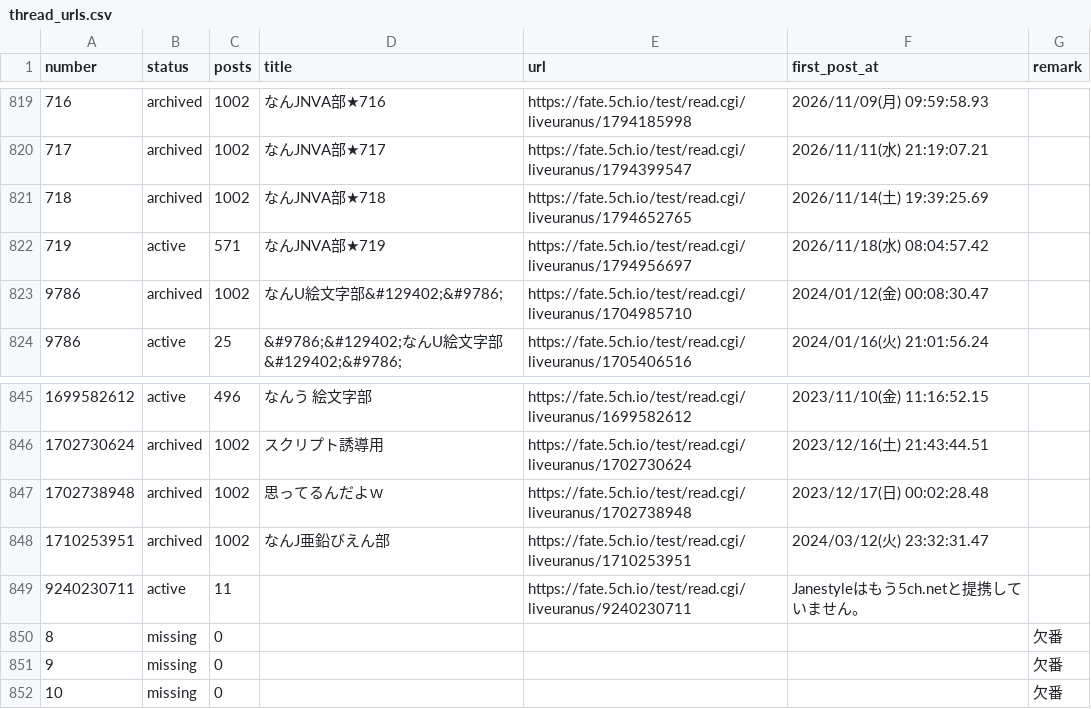
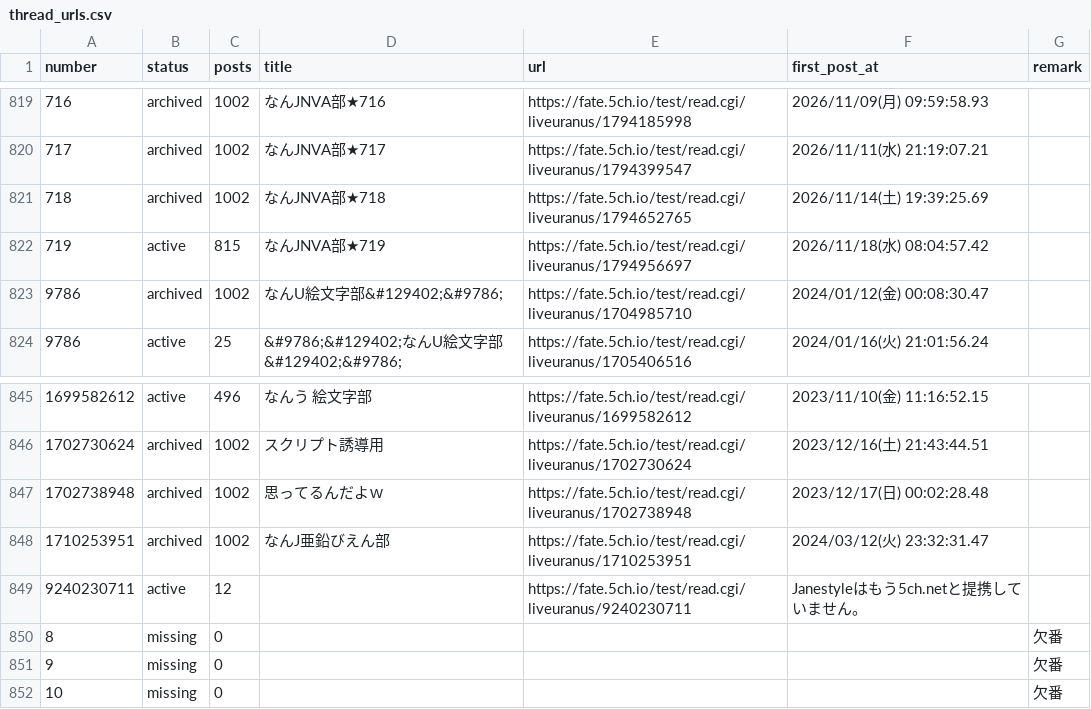
Before and after one commit to aka7774/nai_ch_wiki, a CSV file: thread_back_up/thread_urls.csv, drawn as a sheet; only a part is shown, gaps mark what is left out.

```diff
--- a/thread_back_up/thread_urls.csv
+++ b/thread_back_up/thread_urls.csv
@@ -821,3 +821,3 @@ number,status,posts,title,url,first_post_at,remark
 718,archived,1002,なんJNVA部★718,https://fate.5ch.io/test/read.cgi/liveuranus/1794652765,2026/11/14(土) 19:39:25.69,
-719,active,571,なんJNVA部★719,https://fate.5ch.io/test/read.cgi/liveuranus/1794956697,2026/11/18(水) 08:04:57.42,
+719,active,815,なんJNVA部★719,https://fate.5ch.io/test/read.cgi/liveuranus/1794956697,2026/11/18(水) 08:04:57.42,
 9786,archived,1002,なんU絵文字部&#129402;&#9786;,https://fate.5ch.io/test/read.cgi/liveuranus/1704985710,2024/01/12(金) 00:08:30.47,
@@ -848,3 +848,3 @@ number,status,posts,title,url,first_post_at,remark
 1710253951,archived,1002,なんJ亜鉛びえん部,https://fate.5ch.io/test/read.cgi/liveuranus/1710253951,2024/03/12(火) 23:32:31.47,
-9240230711,active,11,,https://fate.5ch.io/test/read.cgi/liveuranus/9240230711, Janestyleはもう5ch.netと提携していません。,
+9240230711,active,12,,https://fate.5ch.io/test/read.cgi/liveuranus/9240230711, Janestyleはもう5ch.netと提携していません。,
 8,missing,0,,,,欠番
```
Also changed, not shown: 55 other files.
